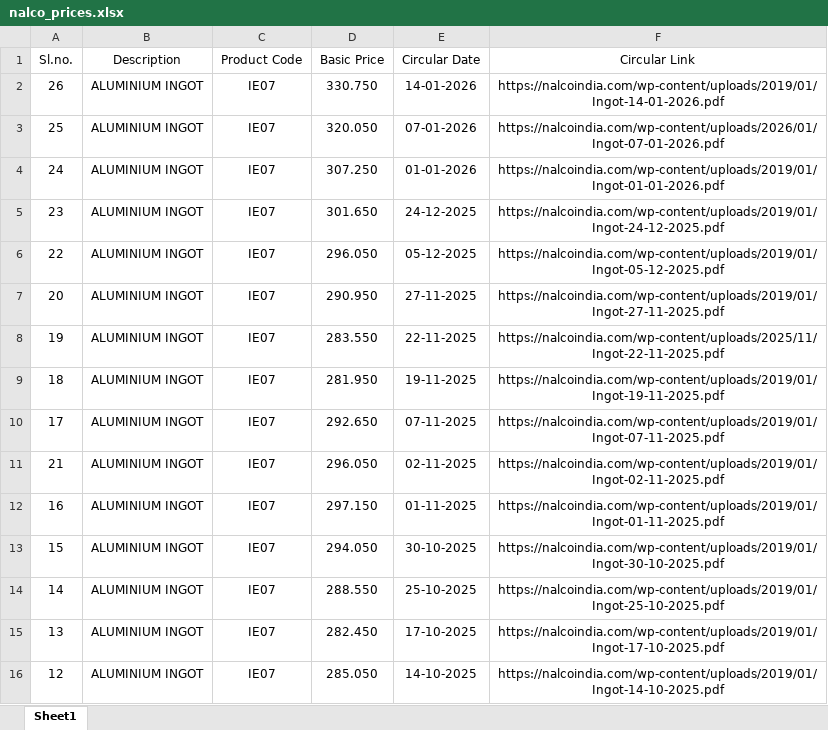
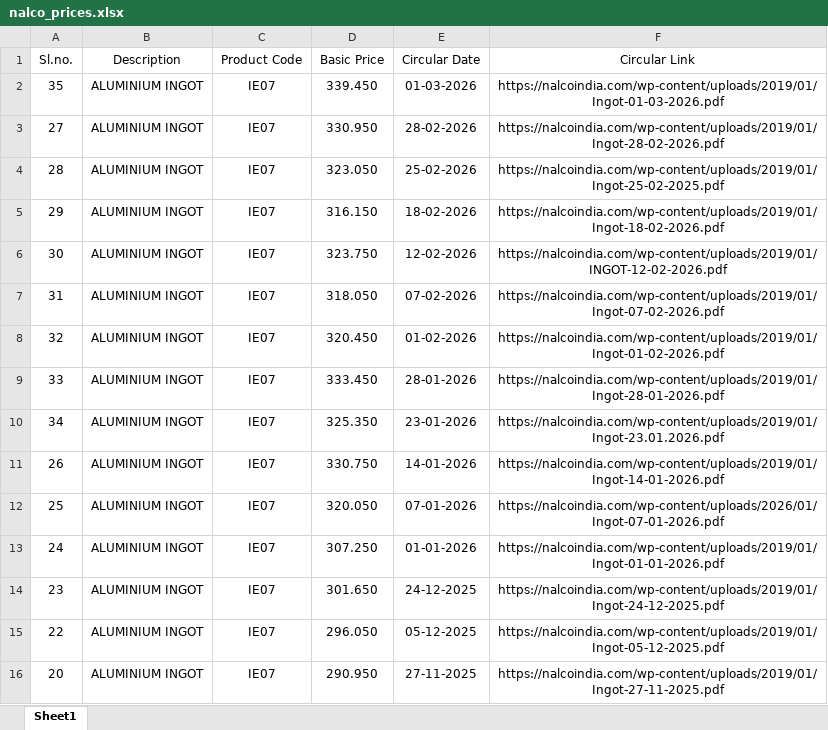
Before and after one commit to ajeeshaju1990/nalco_circular_downloader_normal_avg, an Excel workbook: data/nalco_prices.xlsx, sheet Sheet1, drawn as a sheet; only a part is shown; the shorter side is filled out with more unchanged rows; values as stored, in another font and other column widths than the file's, no borders; the diff names each change by its address in the sheet, - before the commit and + after, or states it on an @@ line.

```diff
--- a/data/nalco_prices.xlsx (sheet Sheet1)
+++ b/data/nalco_prices.xlsx (sheet Sheet1)
+row 2: 35 | ALUMINIUM INGOT | IE07 | 339.450 | 01-03-2026 | https://nalcoindia.com/wp-content/uploads/2019/01/Ingot-01-03-2026.pdf
+row 3: 27 | ALUMINIUM INGOT | IE07 | 330.950 | 28-02-2026 | https://nalcoindia.com/wp-content/uploads/2019/01/Ingot-28-02-2026.pdf
+row 4: 28 | ALUMINIUM INGOT | IE07 | 323.050 | 25-02-2026 | https://nalcoindia.com/wp-content/uploads/2019/01/Ingot-25-02-2025.pdf
+row 5: 29 | ALUMINIUM INGOT | IE07 | 316.150 | 18-02-2026 | https://nalcoindia.com/wp-content/uploads/2019/01/Ingot-18-02-2026.pdf
+row 6: 30 | ALUMINIUM INGOT | IE07 | 323.750 | 12-02-2026 | https://nalcoindia.com/wp-content/uploads/2019/01/INGOT-12-02-2026.pdf
+row 7: 31 | ALUMINIUM INGOT | IE07 | 318.050 | 07-02-2026 | https://nalcoindia.com/wp-content/uploads/2019/01/Ingot-07-02-2026.pdf
+row 8: 32 | ALUMINIUM INGOT | IE07 | 320.450 | 01-02-2026 | https://nalcoindia.com/wp-content/uploads/2019/01/Ingot-01-02-2026.pdf
+row 9: 33 | ALUMINIUM INGOT | IE07 | 333.450 | 28-01-2026 | https://nalcoindia.com/wp-content/uploads/2019/01/Ingot-28-01-2026.pdf
+row 10: 34 | ALUMINIUM INGOT | IE07 | 325.350 | 23-01-2026 | https://nalcoindia.com/wp-content/uploads/2019/01/Ingot-23.01.2026.pdf
```
Also changed, not shown: data/nalco_run_log.xlsx, 9 other files.
